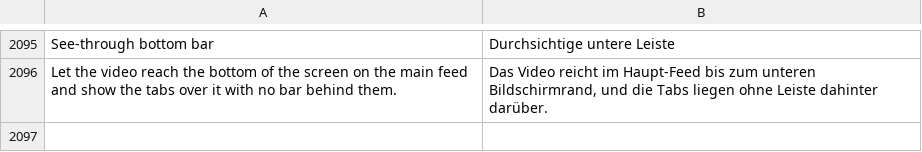
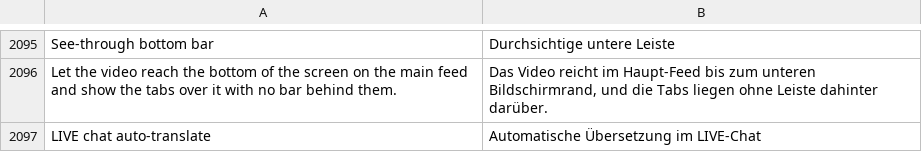
Before and after one commit to Nezumi-2711/HushFeed, a TSV file: extensions/tiktok/src/main/l10n/de.tsv, drawn as a sheet; only a part is shown, gaps mark what is left out; the diff names each change by its address in the sheet, - before the commit and + after, or states it on an @@ line.

```diff
--- a/extensions/tiktok/src/main/l10n/de.tsv
+++ b/extensions/tiktok/src/main/l10n/de.tsv
+row 2097: LIVE chat auto-translate | Automatische Übersetzung im LIVE-Chat
```
Also changed, not shown: extensions/tiktok/src/main/l10n/az.tsv, extensions/tiktok/src/main/l10n/es.tsv, 26 other files.
